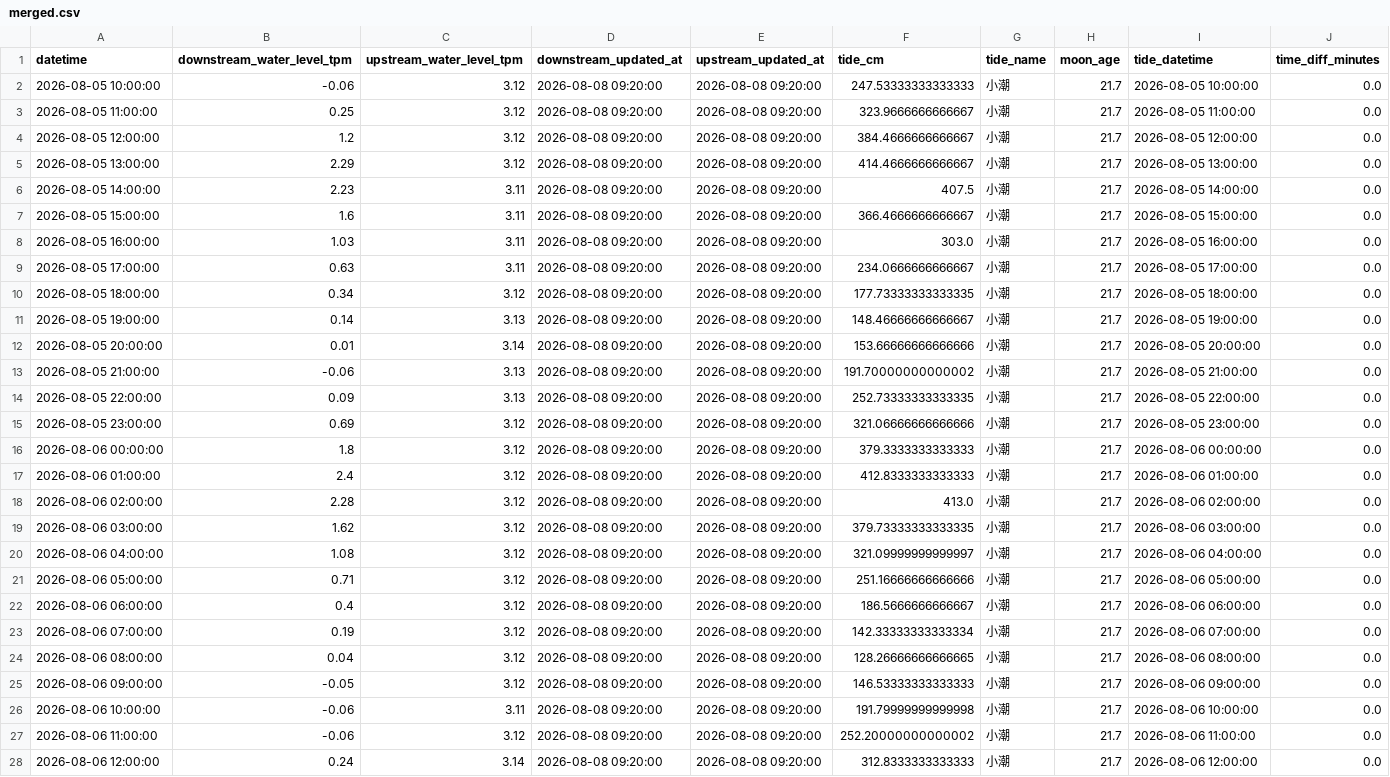
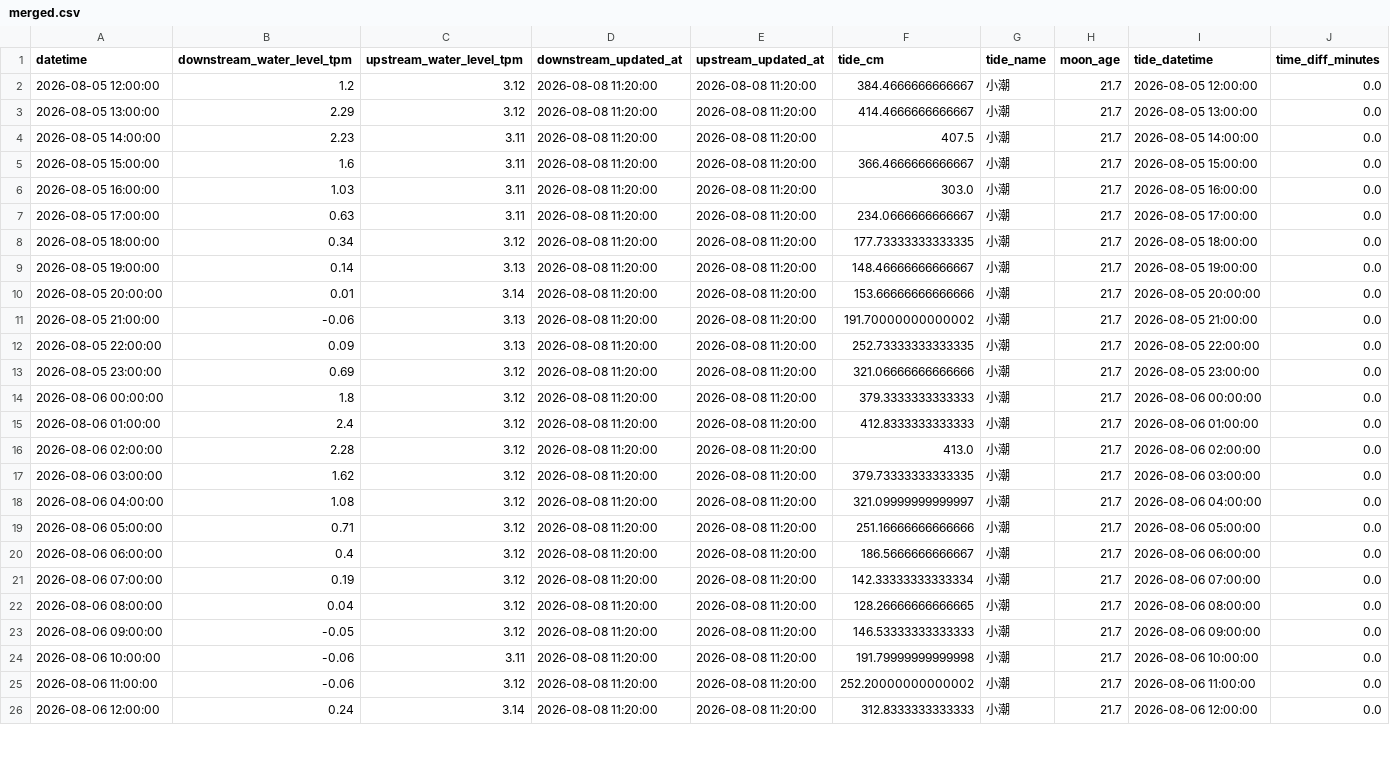
Before and after one commit to wata2022/chikugo-monitor, a CSV file: docs/merged.csv, drawn as a sheet; only a part is shown; removed rows and columns are numbered as before the commit, all else as after; the diff covers the shown part only; the diff names each change by its address in the sheet, - before the commit and + after, or states it on an @@ line.

```diff
--- a/docs/merged.csv
+++ b/docs/merged.csv
-row 2: 2026-08-05 10:00:00 | -0.06 | 3.12 | 2026-08-08 09:20:00 | 2026-08-08 09:20:00 | 247.53333333333333 | 小潮 | 21.7 | 2026-08-05 10:00:00 | 0.0
-row 3: 2026-08-05 11:00:00 | 0.25 | 3.12 | 2026-08-08 09:20:00 | 2026-08-08 09:20:00 | 323.9666666666667 | 小潮 | 21.7 | 2026-08-05 11:00:00 | 0.0
-D2:D26 (downstream_updated_at): 2026-08-08 09:20:00
+D2:D26 (downstream_updated_at): 2026-08-08 11:20:00
-E2:E26 (upstream_updated_at): 2026-08-08 09:20:00
+E2:E26 (upstream_updated_at): 2026-08-08 11:20:00
```
Also changed, not shown: 2 added rows and 90 edited cells elsewhere in this file, water_level.csv.
